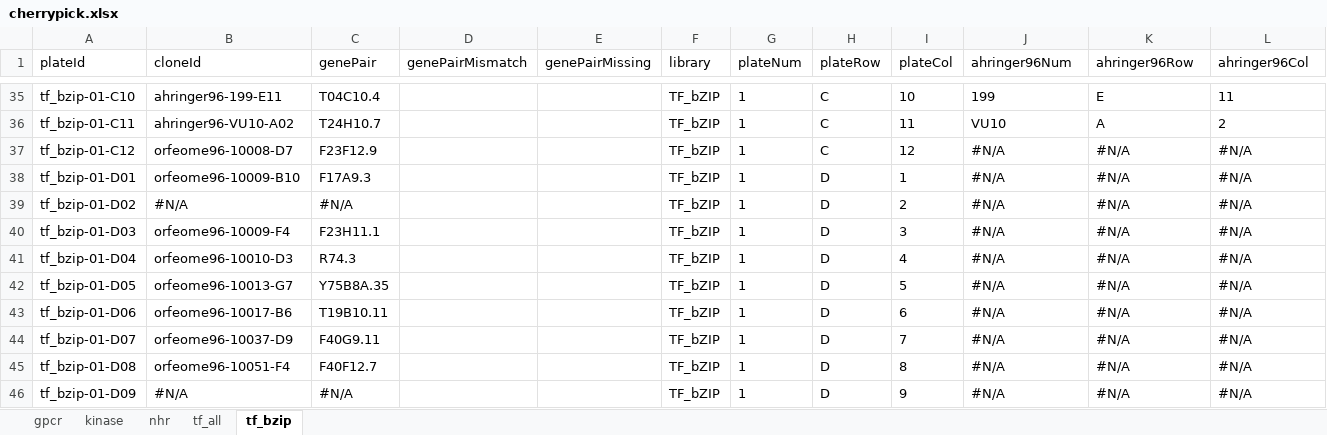
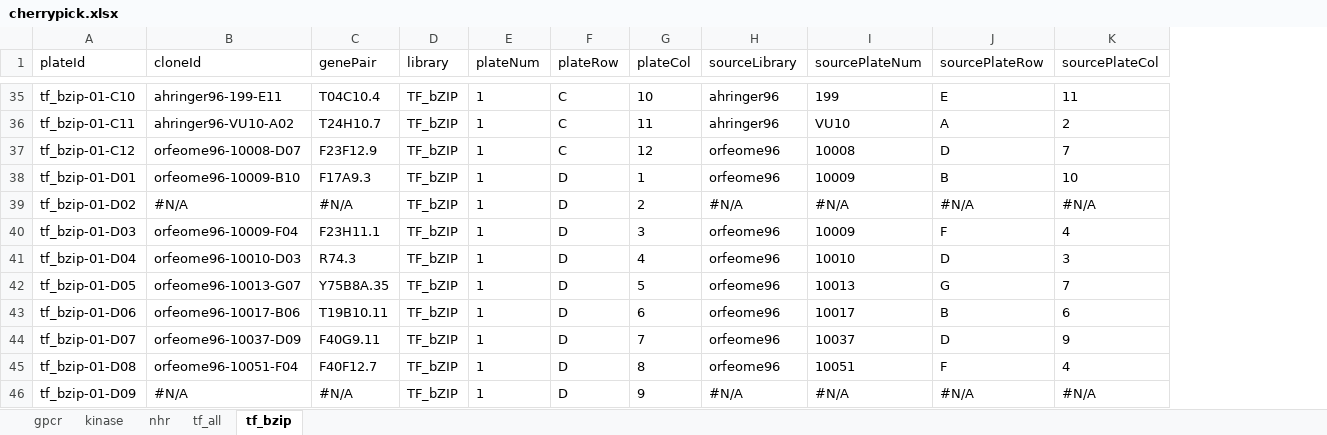
Before and after one commit to acidgenomics/WormBase, an Excel workbook: data-raw/cherrypick.xlsx, sheet tf_bzip, drawn as a sheet; only a part is shown, gaps mark what is left out; values as stored, in another font and other column widths than the file's, no borders; conditional formats not drawn; removed rows and columns are numbered as before the commit, all else as after; the diff covers the shown part only; the diff names each change by its address in the sheet, - before the commit and + after, or states it on an @@ line.

```diff
--- a/data-raw/cherrypick.xlsx (sheet tf_bzip)
+++ b/data-raw/cherrypick.xlsx (sheet tf_bzip)
-column D (genePairMismatch), empty
-column E (genePairMissing), empty
+column H (sourceLibrary), rows 35-46: ahringer96 | ahringer96 | orfeome96 | orfeome96 | #N/A | orfeome96 | orfeome96 | orfeome96 | orfeome96 | orfeome96 | orfeome96 | #N/A
-I1: ahringer96Num
+I1: sourcePlateNum
-J1: ahringer96Row
+J1: sourcePlateRow
-K1: ahringer96Col
+K1: sourcePlateCol
-B37 (cloneId): orfeome96-10008-D7
+B37 (cloneId): orfeome96-10008-D07
-I37 (sourcePlateNum): #N/A
+I37 (sourcePlateNum): 10008
-J37 (sourcePlateRow): #N/A
+J37 (sourcePlateRow): D
-K37 (sourcePlateCol): #N/A
+K37 (sourcePlateCol): 7
-I38 (sourcePlateNum): #N/A
+I38 (sourcePlateNum): 10009
-J38 (sourcePlateRow): #N/A
+J38 (sourcePlateRow): B
-K38 (sourcePlateCol): #N/A
+K38 (sourcePlateCol): 10
-B40 (cloneId): orfeome96-10009-F4
+B40 (cloneId): orfeome96-10009-F04
-I40 (sourcePlateNum): #N/A
+I40 (sourcePlateNum): 10009
-J40 (sourcePlateRow): #N/A
+J40 (sourcePlateRow): F
-K40 (sourcePlateCol): #N/A
+K40 (sourcePlateCol): 4
-B41 (cloneId): orfeome96-10010-D3
+B41 (cloneId): orfeome96-10010-D03
-I41 (sourcePlateNum): #N/A
+I41 (sourcePlateNum): 10010
-J41 (sourcePlateRow): #N/A
+J41 (sourcePlateRow): D
-K41 (sourcePlateCol): #N/A
+K41 (sourcePlateCol): 3
-B42 (cloneId): orfeome96-10013-G7
+B42 (cloneId): orfeome96-10013-G07
-I42 (sourcePlateNum): #N/A
+I42 (sourcePlateNum): 10013
-J42 (sourcePlateRow): #N/A
+J42 (sourcePlateRow): G
-K42 (sourcePlateCol): #N/A
+K42 (sourcePlateCol): 7
-B43 (cloneId): orfeome96-10017-B6
+B43 (cloneId): orfeome96-10017-B06
-I43 (sourcePlateNum): #N/A
+I43 (sourcePlateNum): 10017
-J43 (sourcePlateRow): #N/A
+J43 (sourcePlateRow): B
-K43 (sourcePlateCol): #N/A
+K43 (sourcePlateCol): 6
-B44 (cloneId): orfeome96-10037-D9
+B44 (cloneId): orfeome96-10037-D09
-I44 (sourcePlateNum): #N/A
+I44 (sourcePlateNum): 10037
-J44 (sourcePlateRow): #N/A
+J44 (sourcePlateRow): D
-K44 (sourcePlateCol): #N/A
+K44 (sourcePlateCol): 9
-B45 (cloneId): orfeome96-10051-F4
+B45 (cloneId): orfeome96-10051-F04
-I45 (sourcePlateNum): #N/A
+I45 (sourcePlateNum): 10051
-J45 (sourcePlateRow): #N/A
+J45 (sourcePlateRow): F
-K45 (sourcePlateCol): #N/A
+K45 (sourcePlateCol): 4
```
Also changed, not shown: 65 edited cells elsewhere in this sheet, sheet gpcr, sheet kinase, sheet tf_all, sheet nhr, formulas that keep their value, 1 other file.
